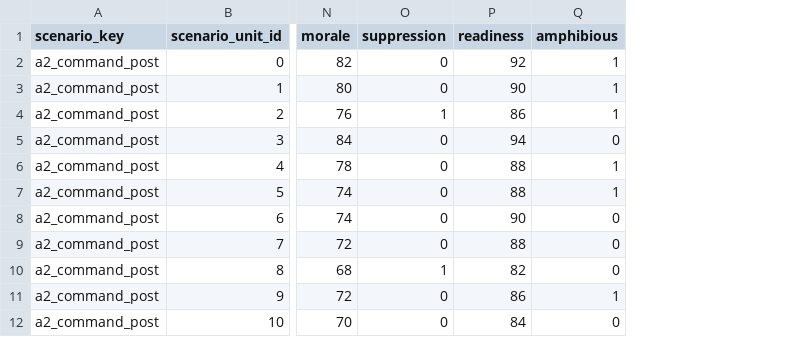
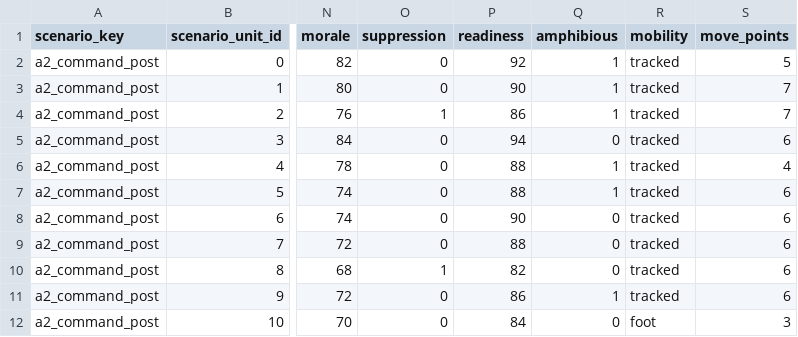
Before and after one commit to DukeBannon/BattFulda, a CSV file: data/database/exports/scenario_units.csv, drawn as a sheet; only a part is shown, gaps mark what is left out; the diff names each change by its address in the sheet, - before the commit and + after, or states it on an @@ line.

```diff
--- a/data/database/exports/scenario_units.csv
+++ b/data/database/exports/scenario_units.csv
+column R (mobility), rows 2-12: tracked | tracked | tracked | tracked | tracked | tracked | tracked | tracked | tracked | tracked | foot
+column S (move_points), rows 2-12: 5 | 7 | 7 | 6 | 4 | 6 | 6 | 6 | 6 | 6 | 3
```
Also changed, not shown: data/database/exports/scenarios.csv, 29 other files.
